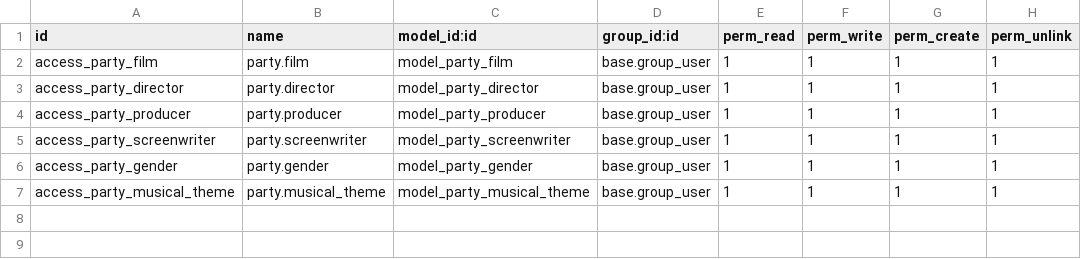
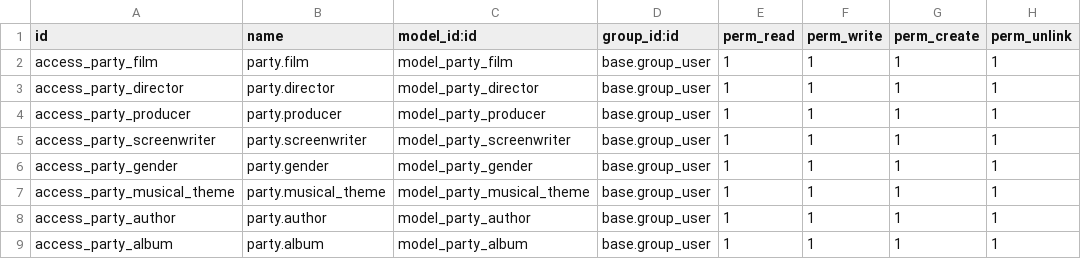
Before and after one commit to Jarenass97/Module_Party.py, a CSV file: party/security/ir.model.access.csv, drawn as a sheet; the diff names each change by its address in the sheet, - before the commit and + after, or states it on an @@ line.

```diff
--- a/party/security/ir.model.access.csv
+++ b/party/security/ir.model.access.csv
+row 8: access_party_author | party.author | model_party_author | base.group_user | 1 | 1 | 1 | 1
+row 9: access_party_album | party.album | model_party_album | base.group_user | 1 | 1 | 1 | 1
```
Also changed, not shown: 2 other files.
